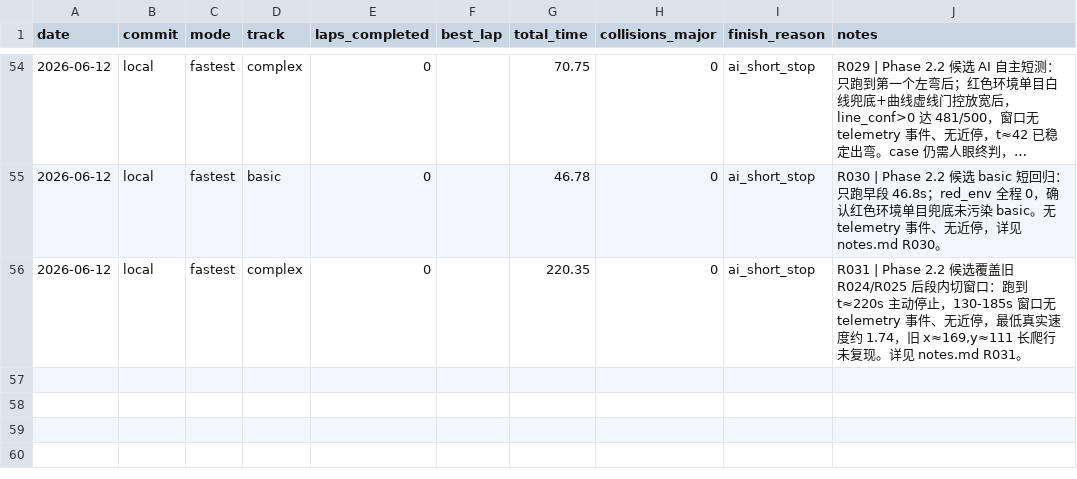
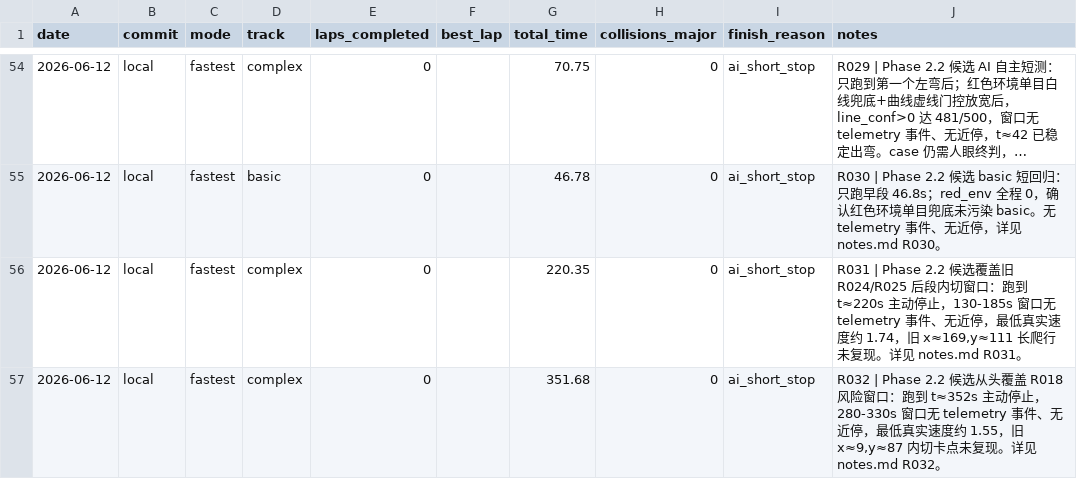
Before and after one commit to d2a1y6/airacer-controller, a CSV file: experiments/runs.csv, drawn as a sheet; only a part is shown, gaps mark what is left out; long unchanged cells end in ….

Commit message:
Record R032 R018-window complex pass

```diff
--- a/experiments/runs.csv
+++ b/experiments/runs.csv
@@ -56 +56,2 @@ date,commit,mode,track,laps_completed,best_lap,total_time,collisions_major,finis
 2026-06-12,local,fastest,complex,0,,220.35,0,ai_short_stop,"R031 | Phase 2.2 候选覆盖旧 R024/R025 后段内切窗口：跑到 t≈220s 主动停止，130-185s 窗口无 telemetry 事件、无近停，最低真实速度约 1.74，旧 x≈169,y≈111 长爬行未复现。详见 notes.md R031。"
+2026-06-12,local,fastest,complex,0,,351.68,0,ai_short_stop,"R032 | Phase 2.2 候选从头覆盖 R018 风险窗口：跑到 t≈352s 主动停止，280-330s 窗口无 telemetry 事件、无近停，最低真实速度约 1.55，旧 x≈9,y≈87 内切卡点未复现。详见 notes.md R032。"
```
Also changed, not shown: 7 other files.
